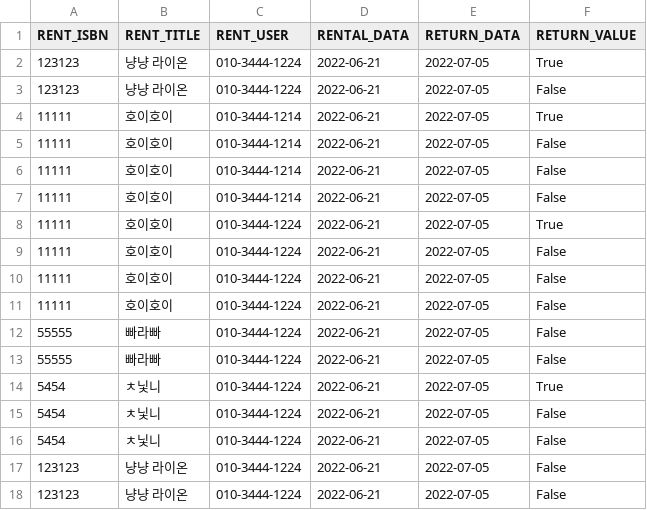
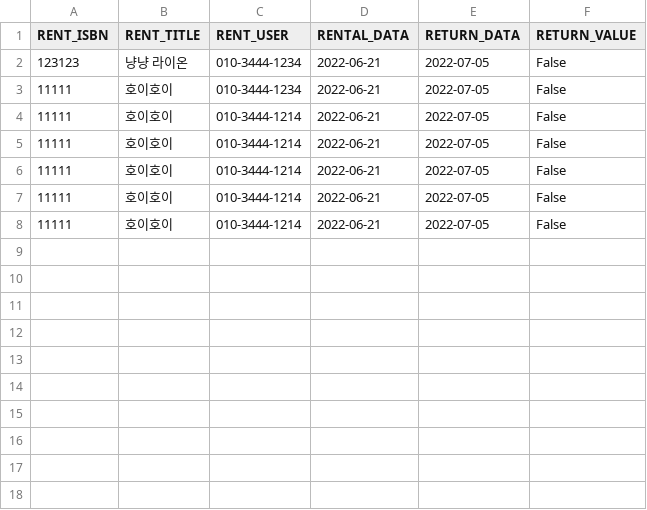
Before and after one commit to PinkTultle/library_management, a CSV file: csv/RENT.csv, drawn as a sheet.

```diff
--- a/csv/RENT.csv
+++ b/csv/RENT.csv
@@ -1,5 +1,4 @@
 RENT_ISBN,RENT_TITLE,RENT_USER,RENTAL_DATA,RETURN_DATA,RETURN_VALUE
-123123,냥냥 라이온,010-3444-1224,2022-06-21,2022-07-05,True
-123123,냥냥 라이온,010-3444-1224,2022-06-21,2022-07-05,False
-11111,호이호이,010-3444-1214,2022-06-21,2022-07-05,True
+123123,냥냥 라이온,010-3444-1234,2022-06-21,2022-07-05,False
+11111,호이호이,010-3444-1234,2022-06-21,2022-07-05,False
 11111,호이호이,010-3444-1214,2022-06-21,2022-07-05,False
@@ -7,12 +6,3 @@ RENT_ISBN,RENT_TITLE,RENT_USER,RENTAL_DATA,RETURN_DATA,RETURN_VALUE
 11111,호이호이,010-3444-1214,2022-06-21,2022-07-05,False
-11111,호이호이,010-3444-1224,2022-06-21,2022-07-05,True
-11111,호이호이,010-3444-1224,2022-06-21,2022-07-05,False
-11111,호이호이,010-3444-1224,2022-06-21,2022-07-05,False
-11111,호이호이,010-3444-1224,2022-06-21,2022-07-05,False
-55555,빠라빠,010-3444-1224,2022-06-21,2022-07-05,False
-55555,빠라빠,010-3444-1224,2022-06-21,2022-07-05,False
-5454,ㅊ닟니,010-3444-1224,2022-06-21,2022-07-05,True
-5454,ㅊ닟니,010-3444-1224,2022-06-21,2022-07-05,False
-5454,ㅊ닟니,010-3444-1224,2022-06-21,2022-07-05,False
-123123,냥냥 라이온,010-3444-1224,2022-06-21,2022-07-05,False
-123123,냥냥 라이온,010-3444-1224,2022-06-21,2022-07-05,False
+11111,호이호이,010-3444-1214,2022-06-21,2022-07-05,False
+11111,호이호이,010-3444-1214,2022-06-21,2022-07-05,False
```
Also changed, not shown: csv/BOOK.csv, csv/USER.csv, 3 other files.
